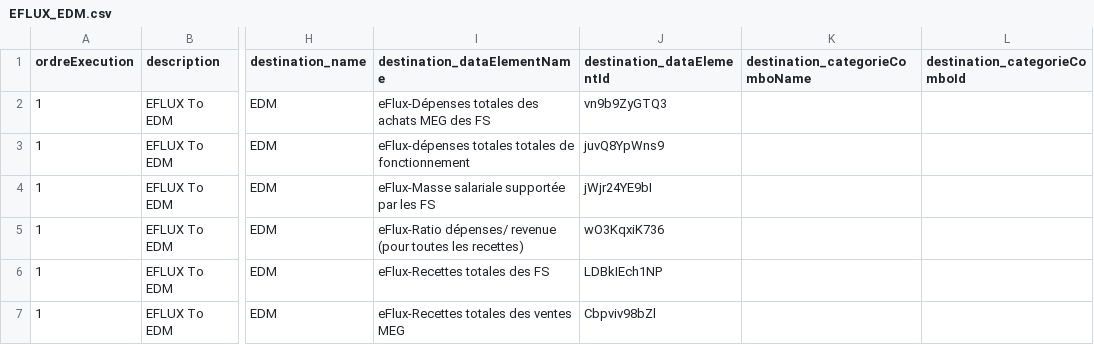
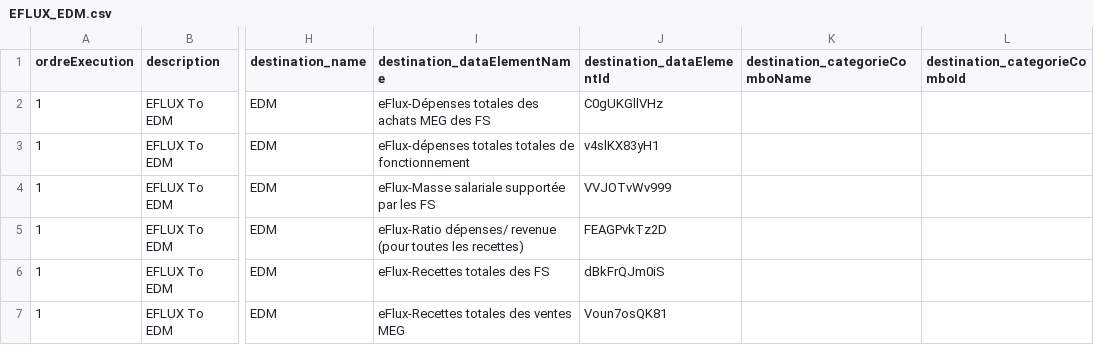
Before and after one commit to cyrillekouassi/ZatoFile, a CSV file: EFLUX_EDM.csv, drawn as a sheet; only a part is shown, gaps mark what is left out; the diff names each change by its address in the sheet, - before the commit and + after, or states it on an @@ line.

Commit message:
Add files via upload

```diff
--- a/EFLUX_EDM.csv
+++ b/EFLUX_EDM.csv
-J2 (destination_dataElementId): vn9b9ZyGTQ3
+J2 (destination_dataElementId): C0gUKGllVHz
-J3 (destination_dataElementId): juvQ8YpWns9
+J3 (destination_dataElementId): v4slKX83yH1
-J4 (destination_dataElementId): jWjr24YE9bI
+J4 (destination_dataElementId): VVJOTvWv999
-J5 (destination_dataElementId): wO3KqxiK736
+J5 (destination_dataElementId): FEAGPvkTz2D
-J6 (destination_dataElementId): LDBkIEch1NP
+J6 (destination_dataElementId): dBkFrQJm0iS
-J7 (destination_dataElementId): Cbpviv98bZl
+J7 (destination_dataElementId): Voun7osQK81
```
